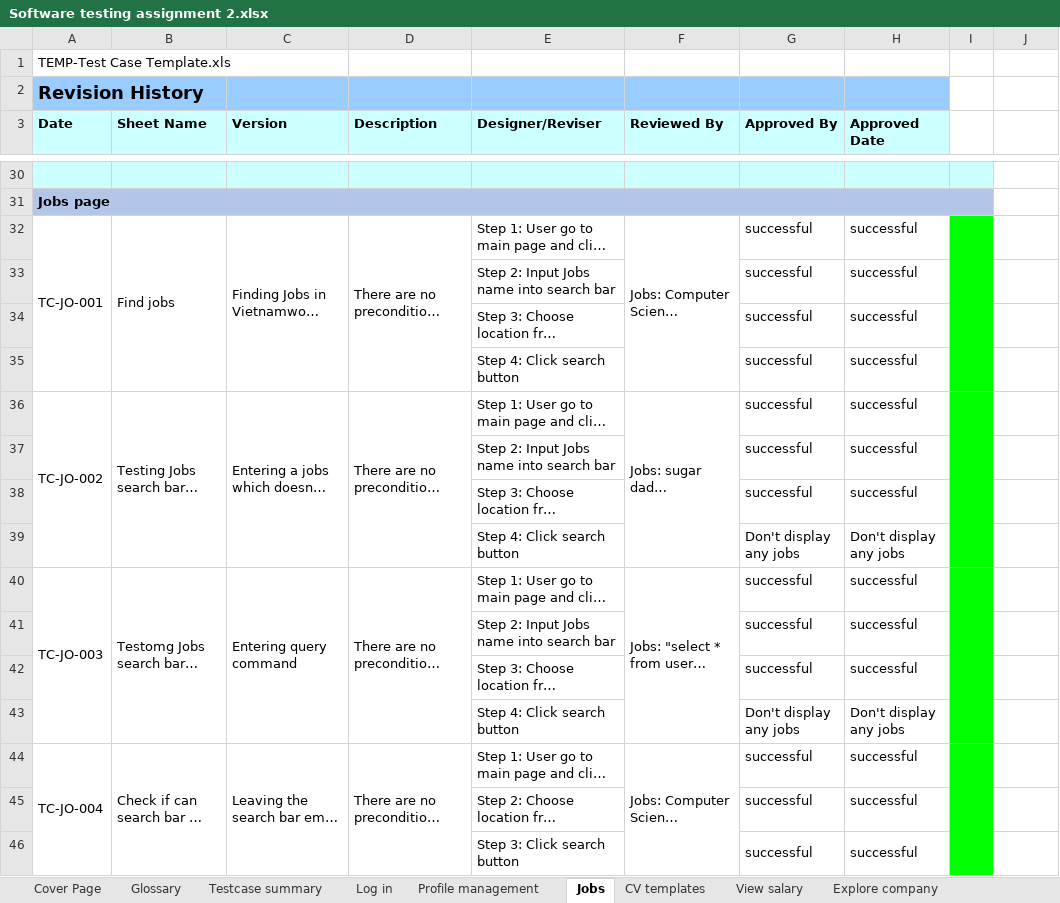
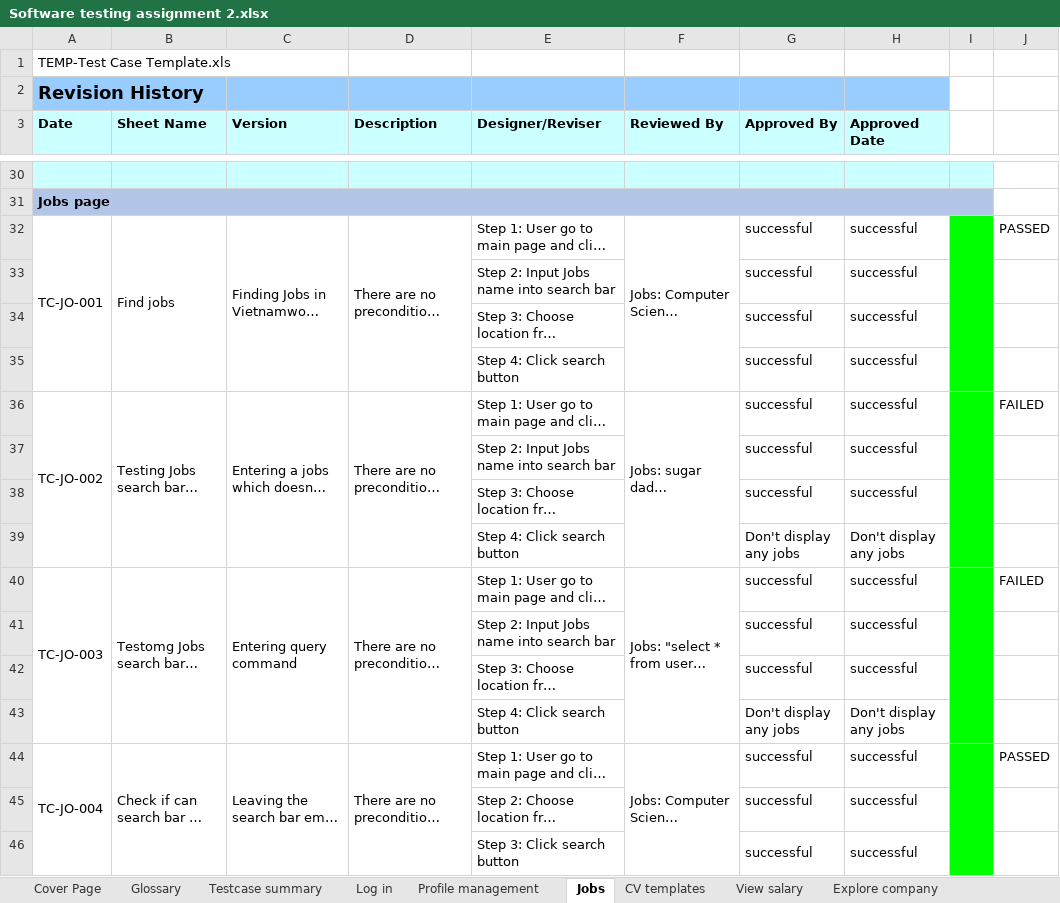
Before and after one commit to quangtruong9/Assignment-3-Testing, an Excel workbook: Software testing assignment 2.xlsx, sheet Jobs, drawn as a sheet; only a part is shown, gaps mark what is left out; long unchanged cells end in …; values as stored, in another font and other column widths than the file's, no borders; the diff covers the shown part only; the diff names each change by its address in the sheet, - before the commit and + after, or states it on an @@ line.

```diff
--- a/Software testing assignment 2.xlsx (sheet Jobs)
+++ b/Software testing assignment 2.xlsx (sheet Jobs)
-J32: (empty)
+J32: PASSED
-J36: (empty)
+J36: FAILED
-J40: (empty)
+J40: FAILED
-J44: (empty)
+J44: PASSED
```
Also changed, not shown: 8 edited cells elsewhere in this sheet, 2 other files.
